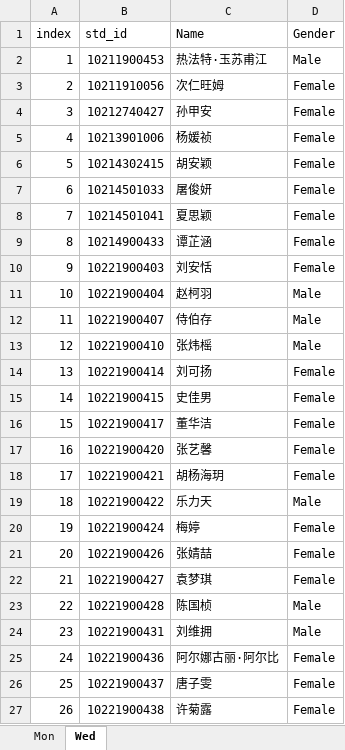
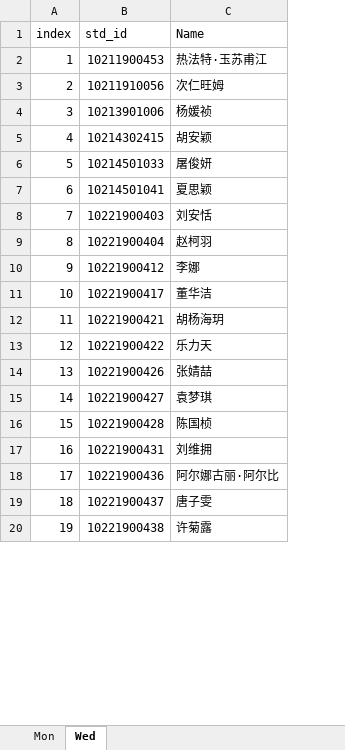
Before and after one commit to qli/Biostats_ECNU, an Excel workbook: Data/student_list.xlsx, sheet Wed, drawn as a sheet; only a part is shown; values as stored, in another font and other column widths than the file's, no borders; removed rows and columns are numbered as before the commit, all else as after; the diff covers the shown part only; the diff names each change by its address in the sheet, - before the commit and + after, or states it on an @@ line.

```diff
--- a/Data/student_list.xlsx (sheet Wed)
+++ b/Data/student_list.xlsx (sheet Wed)
-column D (Gender), rows 2-3: Male | Female; rows 5-8: all Female; rows 10-11: Female | Male; row 16: Female; rows 18-19: Female | Male; rows 21-27: Female | Female | Male | Male | Female | Female | Female
-row 4: 3 | 10212740427 | 孙甲安 | Female
@@ column A (index) renumbered from row 4 down @@
-row 9: 8 | 10214900433 | 谭芷涵 | Female
-row 12: 11 | 10221900407 | 侍伯存 | Male
-row 13: 12 | 10221900410 | 张炜榣 | Male
-row 14: 13 | 10221900414 | 刘可扬 | Female
-row 15: 14 | 10221900415 | 史佳男 | Female
+row 10: 9 | 10221900412 | 李娜
-row 17: 16 | 10221900420 | 张艺馨 | Female
-row 20: 19 | 10221900424 | 梅婷 | Female
```
Also changed, not shown: 4 removed rows elsewhere in this sheet, sheet Mon, 10 other files.
